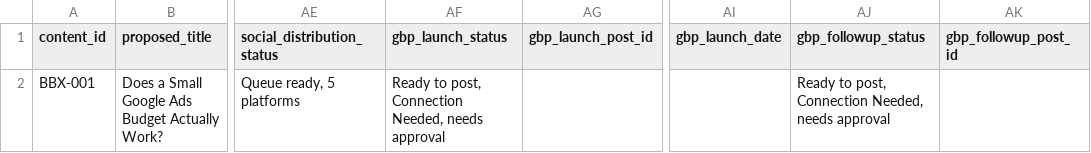
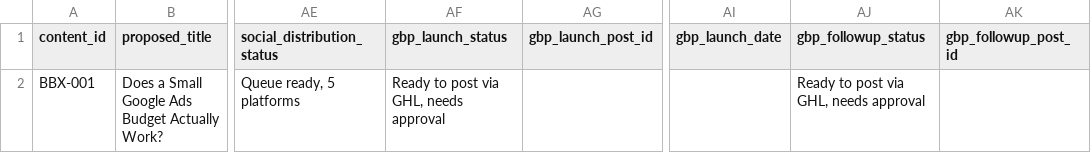
Before and after one commit to BrightboxDigital/brightbox-content-os, a CSV file: clients/brightbox/content-tracker.csv, drawn as a sheet; only a part is shown, gaps mark what is left out; the diff names each change by its address in the sheet, - before the commit and + after, or states it on an @@ line.

Commit message:
Correct em-dash rule scope and stale GBP status per Archie's feedback
Em dashes are already reviewed at draft time and only banned in
paragraph/body text; template UI chrome is exempt and does not need
re-checking on every performance review. CLAUDE.md rule 6 reworded to
say so explicitly.

GBP posting has gone through GHL Social Planner since 2026-07-20, so
the direct GBP API being unapproved no longer blocks posting. Updated
BBX-001's gbp_launch_status/gbp_followup_status from "Connection
Needed" to "Ready to post via GHL, needs approval."

Amended the 7-day report to reflect both corrections instead of
leaving them as open questions.

```diff
--- a/clients/brightbox/content-tracker.csv
+++ b/clients/brightbox/content-tracker.csv
-AF2 (gbp_launch_status): Ready to post, Connection Needed, needs approval
+AF2 (gbp_launch_status): Ready to post via GHL, needs approval
-AJ2 (gbp_followup_status): Ready to post, Connection Needed, needs approval
+AJ2 (gbp_followup_status): Ready to post via GHL, needs approval
```
Also changed, not shown: 2 other files.
